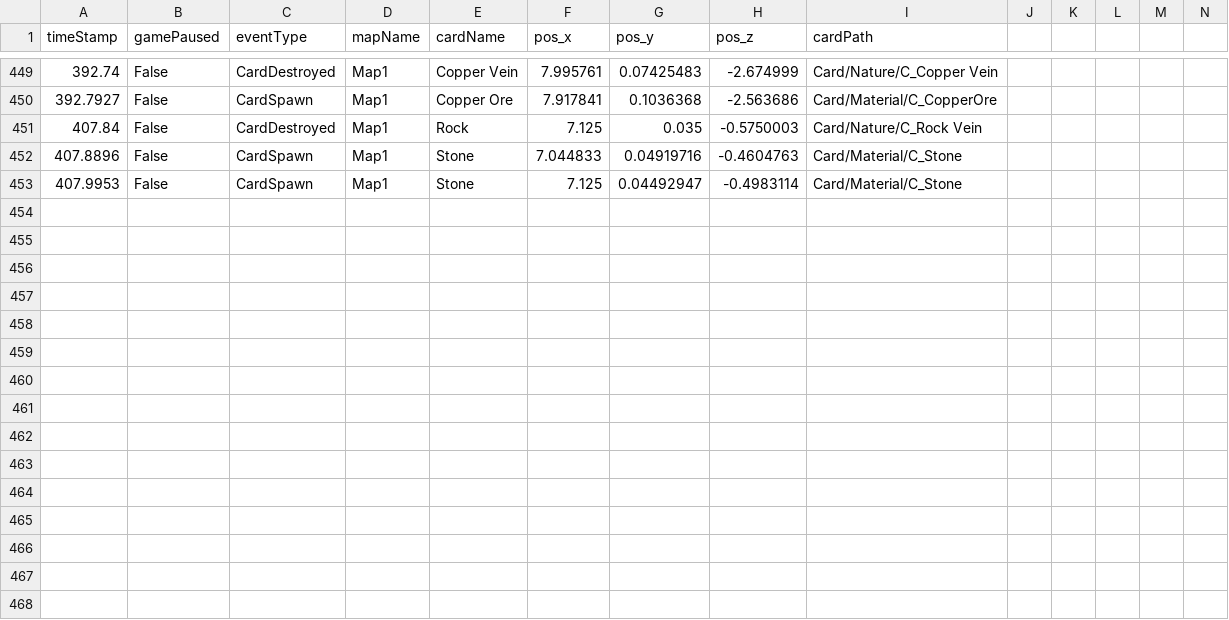
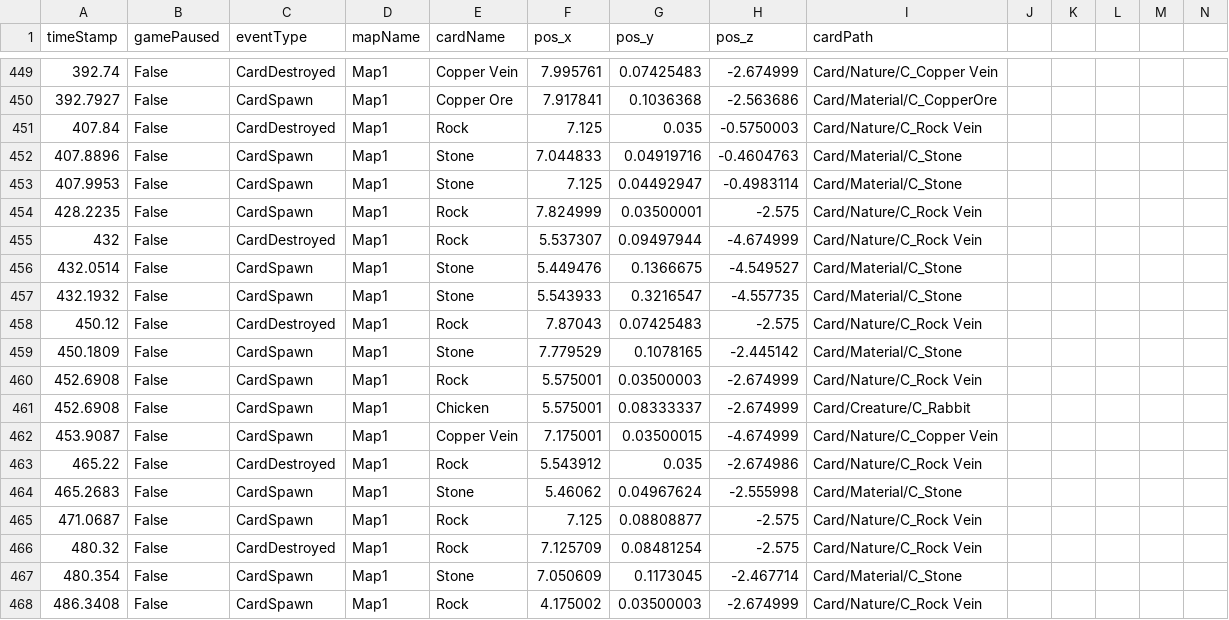
Before and after one commit to SuperHellCat/TCS_TELEREPO, a CSV file: Data/Recent/UDTPH_20240423085936.csv, drawn as a sheet; only a part is shown, gaps mark what is left out; rows hold the shown columns only; the diff names each change by its address in the sheet, - before the commit and + after, or states it on an @@ line.

Commit message:
New Data Recorded At 2024-04-23-09-07-43

```diff
--- a/Data/Recent/UDTPH_20240423085936.csv
+++ b/Data/Recent/UDTPH_20240423085936.csv
+row 454: 428.2235 | False | CardSpawn | Map1 | Rock | 7.824999 | 0.03500001 | -2.575 | Card/Nature/C_Rock Vein
+row 455: 432 | False | CardDestroyed | Map1 | Rock | 5.537307 | 0.09497944 | -4.674999 | Card/Nature/C_Rock Vein
+row 456: 432.0514 | False | CardSpawn | Map1 | Stone | 5.449476 | 0.1366675 | -4.549527 | Card/Material/C_Stone
+row 457: 432.1932 | False | CardSpawn | Map1 | Stone | 5.543933 | 0.3216547 | -4.557735 | Card/Material/C_Stone
+row 458: 450.12 | False | CardDestroyed | Map1 | Rock | 7.87043 | 0.07425483 | -2.575 | Card/Nature/C_Rock Vein
+row 459: 450.1809 | False | CardSpawn | Map1 | Stone | 7.779529 | 0.1078165 | -2.445142 | Card/Material/C_Stone
+row 460: 452.6908 | False | CardSpawn | Map1 | Rock | 5.575001 | 0.03500003 | -2.674999 | Card/Nature/C_Rock Vein
+row 461: 452.6908 | False | CardSpawn | Map1 | Chicken | 5.575001 | 0.08333337 | -2.674999 | Card/Creature/C_Rabbit
+row 462: 453.9087 | False | CardSpawn | Map1 | Copper Vein | 7.175001 | 0.03500015 | -4.674999 | Card/Nature/C_Copper Vein
+row 463: 465.22 | False | CardDestroyed | Map1 | Rock | 5.543912 | 0.035 | -2.674986 | Card/Nature/C_Rock Vein
+row 464: 465.2683 | False | CardSpawn | Map1 | Stone | 5.46062 | 0.04967624 | -2.555998 | Card/Material/C_Stone
+row 465: 471.0687 | False | CardSpawn | Map1 | Rock | 7.125 | 0.08808877 | -2.575 | Card/Nature/C_Rock Vein
+row 466: 480.32 | False | CardDestroyed | Map1 | Rock | 7.125709 | 0.08481254 | -2.575 | Card/Nature/C_Rock Vein
+row 467: 480.354 | False | CardSpawn | Map1 | Stone | 7.050609 | 0.1173045 | -2.467714 | Card/Material/C_Stone
+row 468: 486.3408 | False | CardSpawn | Map1 | Rock | 4.175002 | 0.03500003 | -2.674999 | Card/Nature/C_Rock Vein
```
